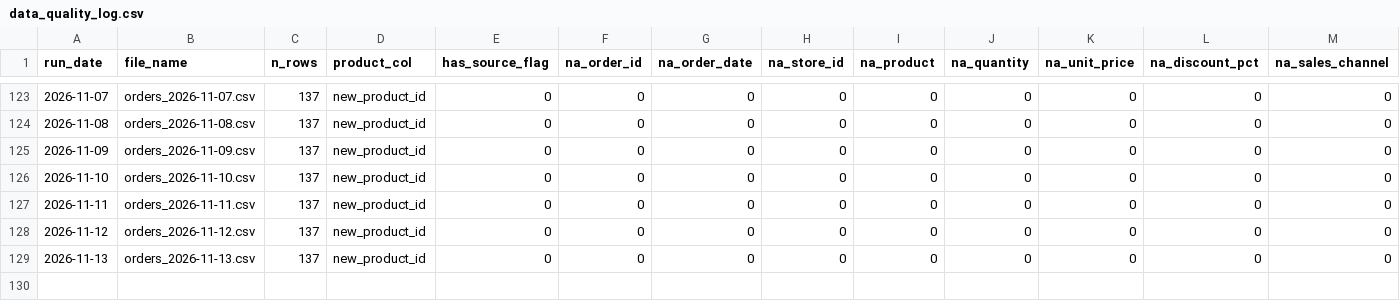
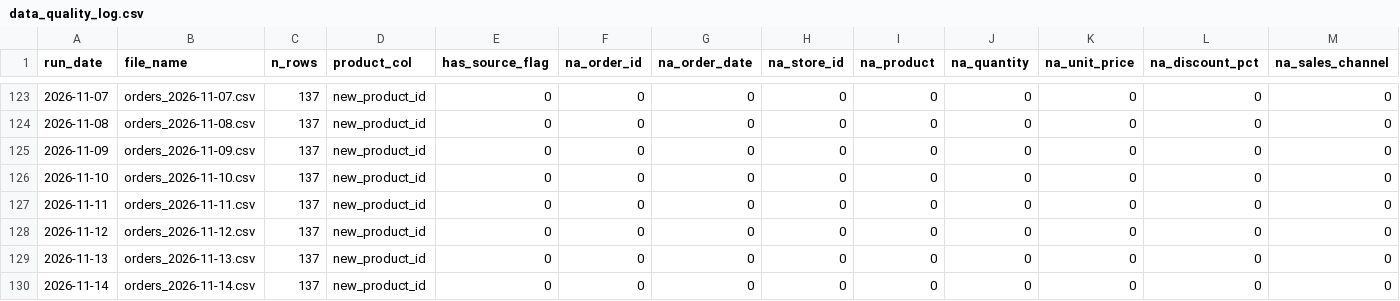
Before and after one commit to AkyuzBurhan/rocky-top-data-pipeline, a CSV file: data/data_quality_log.csv, drawn as a sheet; only a part is shown, gaps mark what is left out; rows hold the shown columns only; the diff names each change by its address in the sheet, - before the commit and + after, or states it on an @@ line.

```diff
--- a/data/data_quality_log.csv
+++ b/data/data_quality_log.csv
+row 130: 2026-11-14 | orders_2026-11-14.csv | 137 | new_product_id | 0 | 0 | 0 | 0 | 0 | 0 | 0 | 0 | 0
```
Also changed, not shown: 1 other file.
